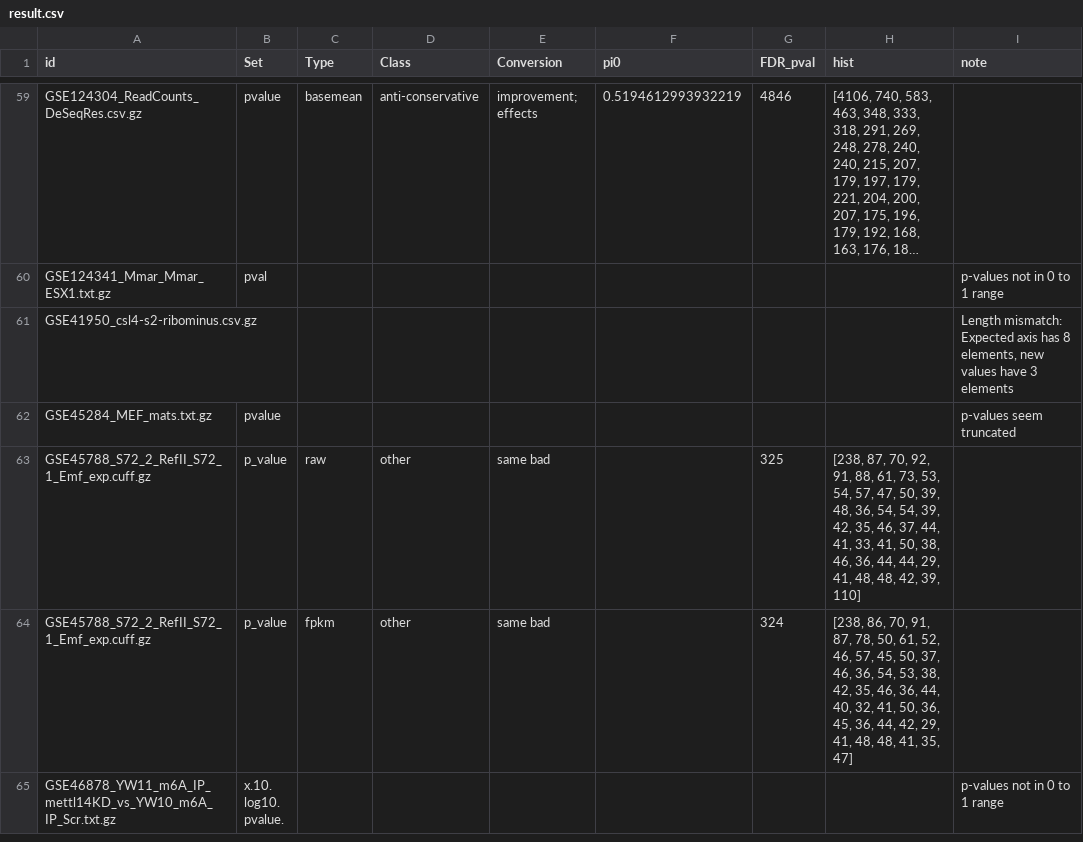
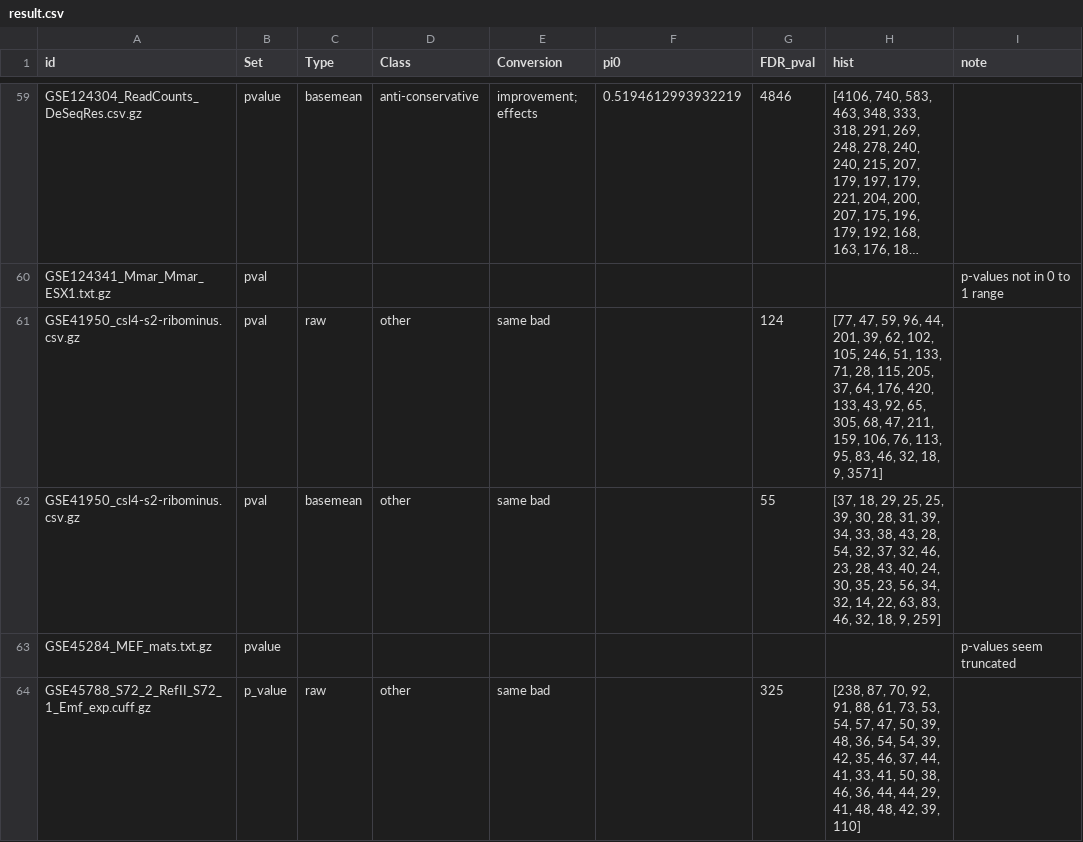
Before and after one commit to rstats-tartu/geo-htseq, a CSV file: output/result.csv, drawn as a sheet; only a part is shown, gaps mark what is left out; the shorter side is filled out with more unchanged rows; long unchanged cells end in …; removed rows and columns are numbered as before the commit, all else as after; the diff names each change by its address in the sheet, - before the commit and + after, or states it on an @@ line.

Commit message:
reassign columns after comments

```diff
--- a/output/result.csv
+++ b/output/result.csv
-row 61: GSE41950_csl4-s2-ribominus.csv.gz |  |  |  |  |  |  |  | Length mismatch: Expected axis has 8 elements, new values have 3 elements
+row 61: GSE41950_csl4-s2-ribominus.csv.gz | pval | raw | other | same bad |  | 124 | [77, 47, 59, 96, 44, 201, 39, 62, 102, 105, 246, 51, 133, 71, 28, 115, 205, 37, 64, 176, 420, 133, 43, 92, 65, 305, 68, 47, 211, 159, 106, 76, 113, 95, 83, 46, 32, 18, 9, 3571]
+row 62: GSE41950_csl4-s2-ribominus.csv.gz | pval | basemean | other | same bad |  | 55 | [37, 18, 29, 25, 25, 39, 30, 28, 31, 39, 34, 33, 38, 43, 28, 54, 32, 37, 32, 46, 23, 28, 43, 40, 24, 30, 35, 23, 56, 34, 32, 14, 22, 63, 83, 46, 32, 18, 9, 259]
```
Also changed, not shown: 1 other file.
